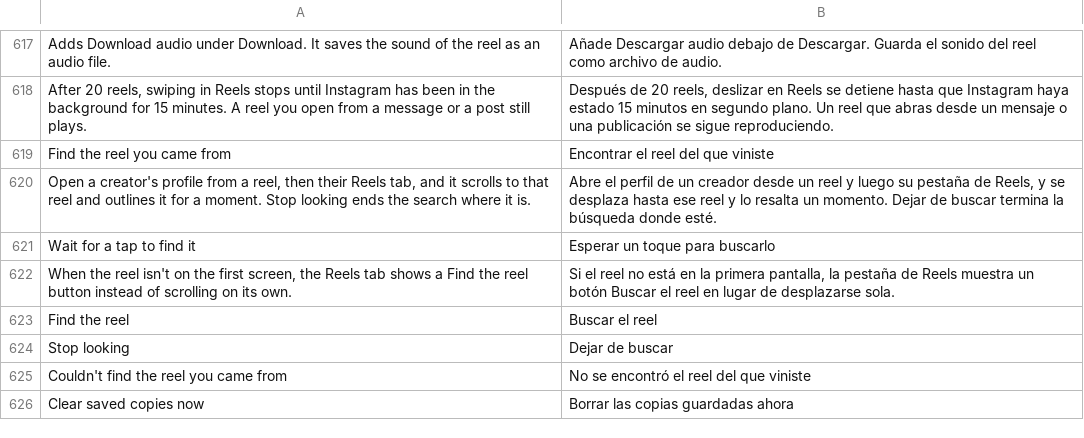
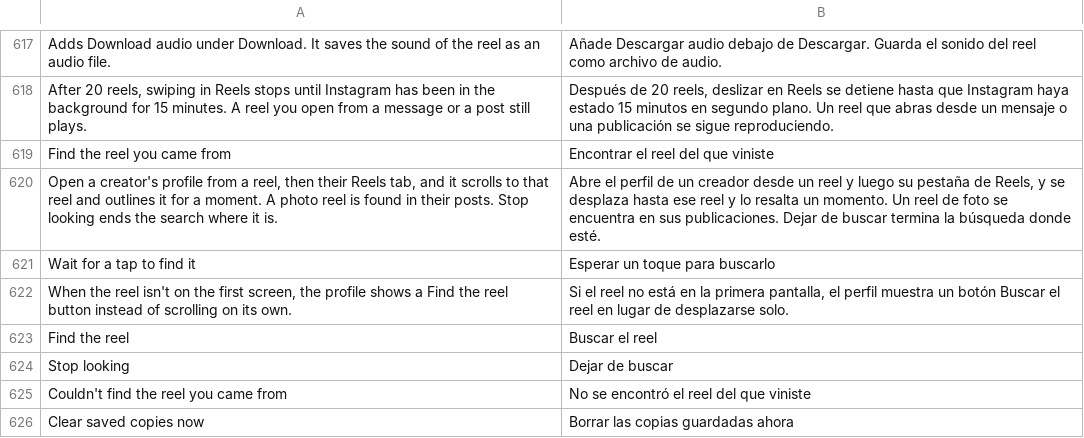
Before and after one commit to Aholicknight/HushGram, a TSV file: extensions/shared/library/src/main/l10n/es.tsv, drawn as a sheet; only a part is shown, gaps mark what is left out.

```diff
--- a/extensions/shared/library/src/main/l10n/es.tsv
+++ b/extensions/shared/library/src/main/l10n/es.tsv
@@ -619,5 +619,5 @@ After 20 reels, swiping in Reels stops until Instagram has been in the backgroun
 Find the reel you came from	Encontrar el reel del que viniste
-Open a creator's profile from a reel, then their Reels tab, and it scrolls to that reel and outlines it for a moment. Stop looking ends the search where it is.	Abre el perfil de un creador desde un reel y luego su pestaña de Reels, y se desplaza hasta ese reel y lo resalta un momento. Dejar de buscar termina la búsqueda donde esté.
+Open a creator's profile from a reel, then their Reels tab, and it scrolls to that reel and outlines it for a moment. A photo reel is found in their posts. Stop looking ends the search where it is.	Abre el perfil de un creador desde un reel y luego su pestaña de Reels, y se desplaza hasta ese reel y lo resalta un momento. Un reel de foto se encuentra en sus publicaciones. Dejar de buscar termina la búsqueda donde esté.
 Wait for a tap to find it	Esperar un toque para buscarlo
-When the reel isn't on the first screen, the Reels tab shows a Find the reel button instead of scrolling on its own.	Si el reel no está en la primera pantalla, la pestaña de Reels muestra un botón Buscar el reel en lugar de desplazarse sola.
+When the reel isn't on the first screen, the profile shows a Find the reel button instead of scrolling on its own.	Si el reel no está en la primera pantalla, el perfil muestra un botón Buscar el reel en lugar de desplazarse solo.
 Find the reel	Buscar el reel
```
Also changed, not shown: extensions/shared/library/src/main/l10n/de.tsv, extensions/shared/library/src/main/l10n/it.tsv, 22 other files.
